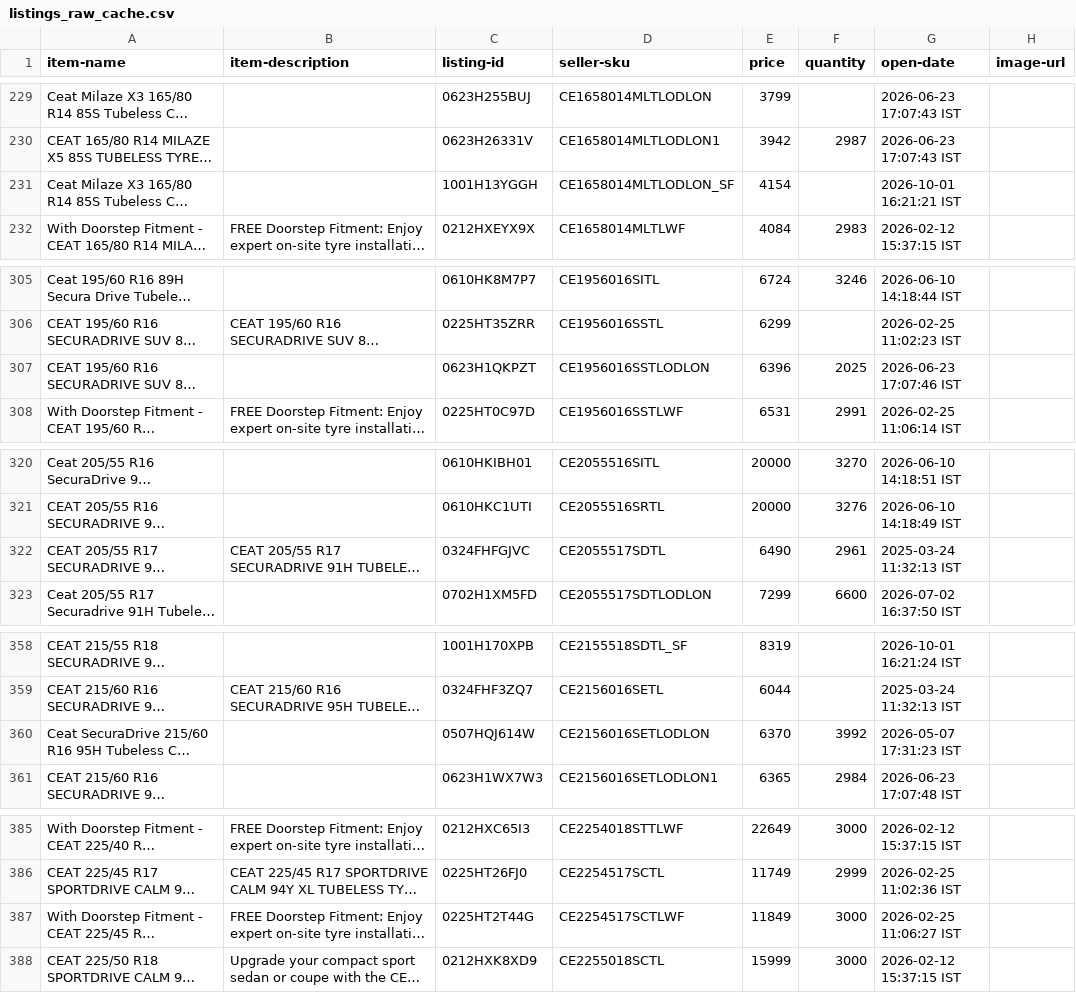
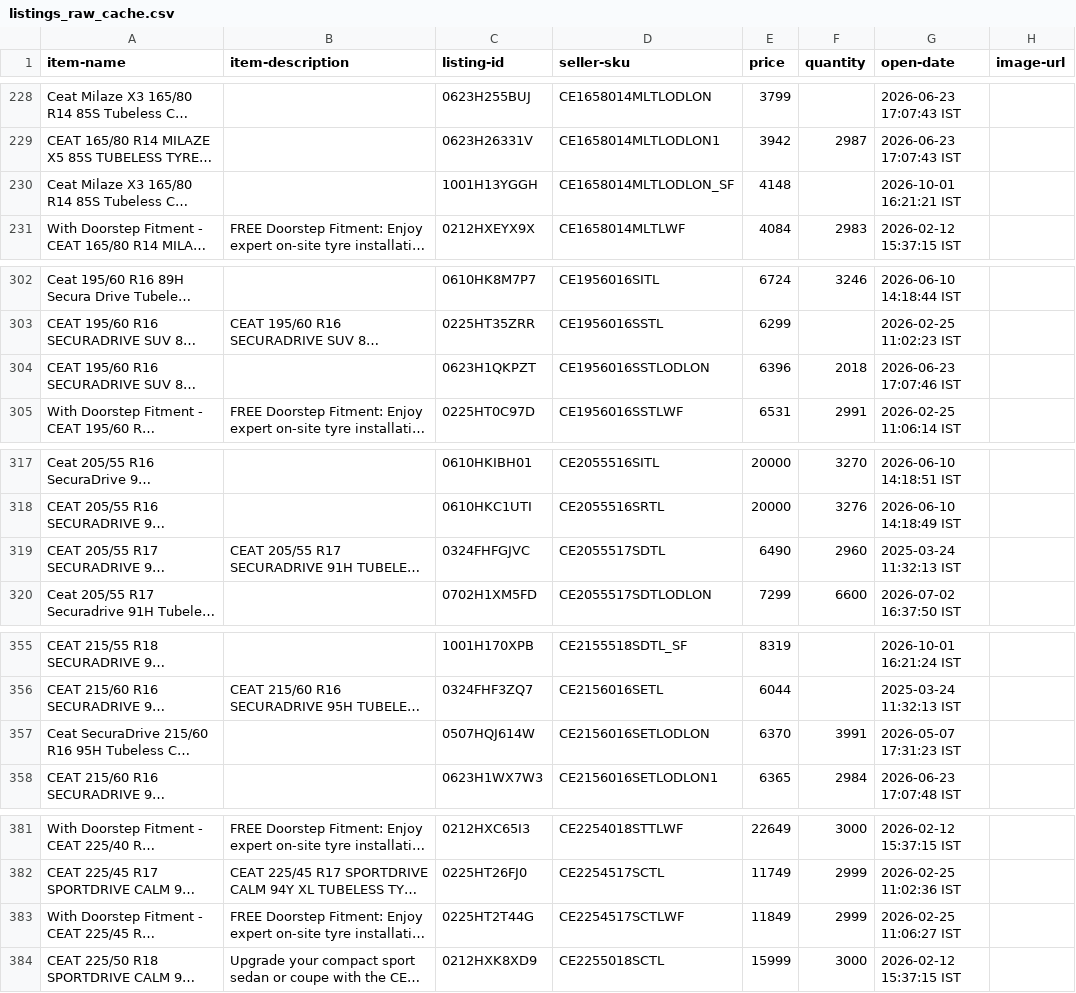
Before and after one commit to tnm-labs/amz_buybox, a CSV file: data/listings_raw_cache.csv, drawn as a sheet; only a part is shown, gaps mark what is left out; long unchanged cells end in …; addresses are those after the commit; the diff covers the shown part only; the diff names each change by its address in the sheet, - before the commit and + after, or states it on an @@ line.

```diff
--- a/data/listings_raw_cache.csv
+++ b/data/listings_raw_cache.csv
-E230 (price): 4154
+E230 (price): 4148
-F304 (quantity): 2025
+F304 (quantity): 2018
-F319 (quantity): 2961
+F319 (quantity): 2960
-F357 (quantity): 3992
+F357 (quantity): 3991
-F383 (quantity): 3000
+F383 (quantity): 2999
```
Also changed, not shown: 6 moved rows and 22 edited cells elsewhere in this file, data/history.csv, docs/details.csv, 1 other file.
